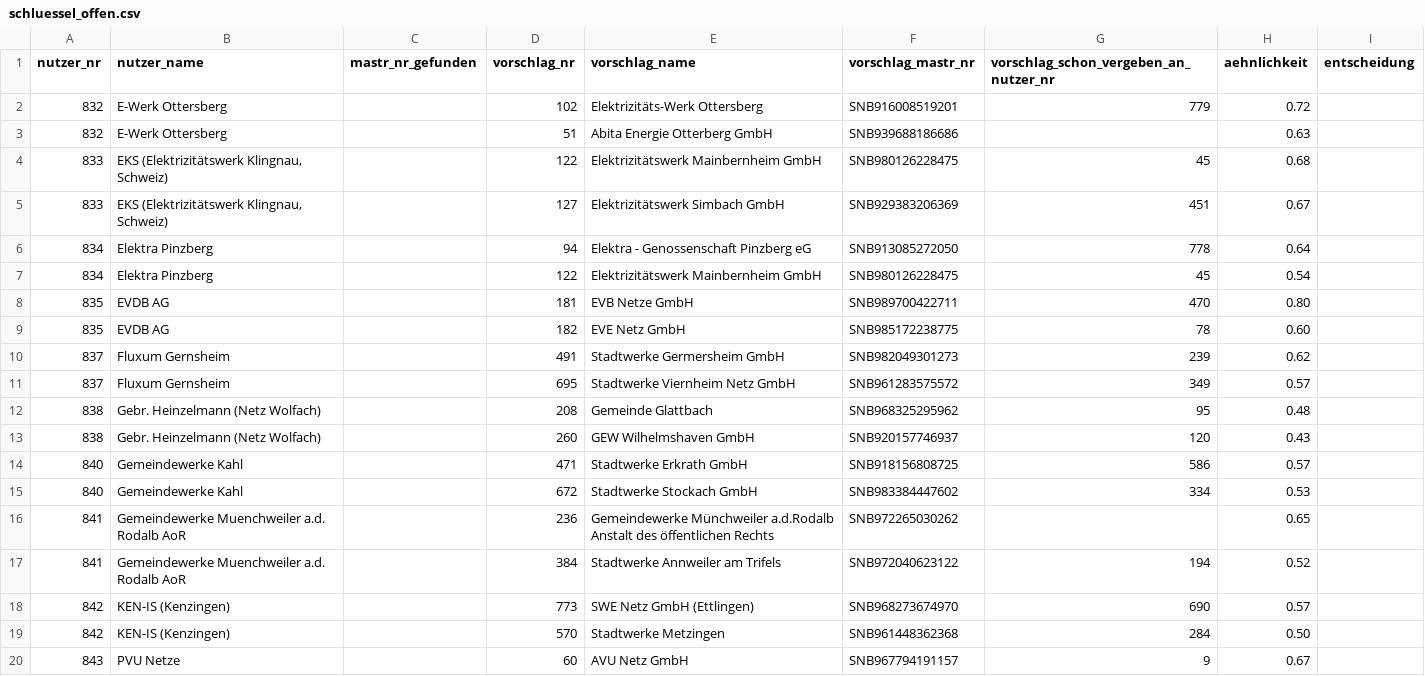
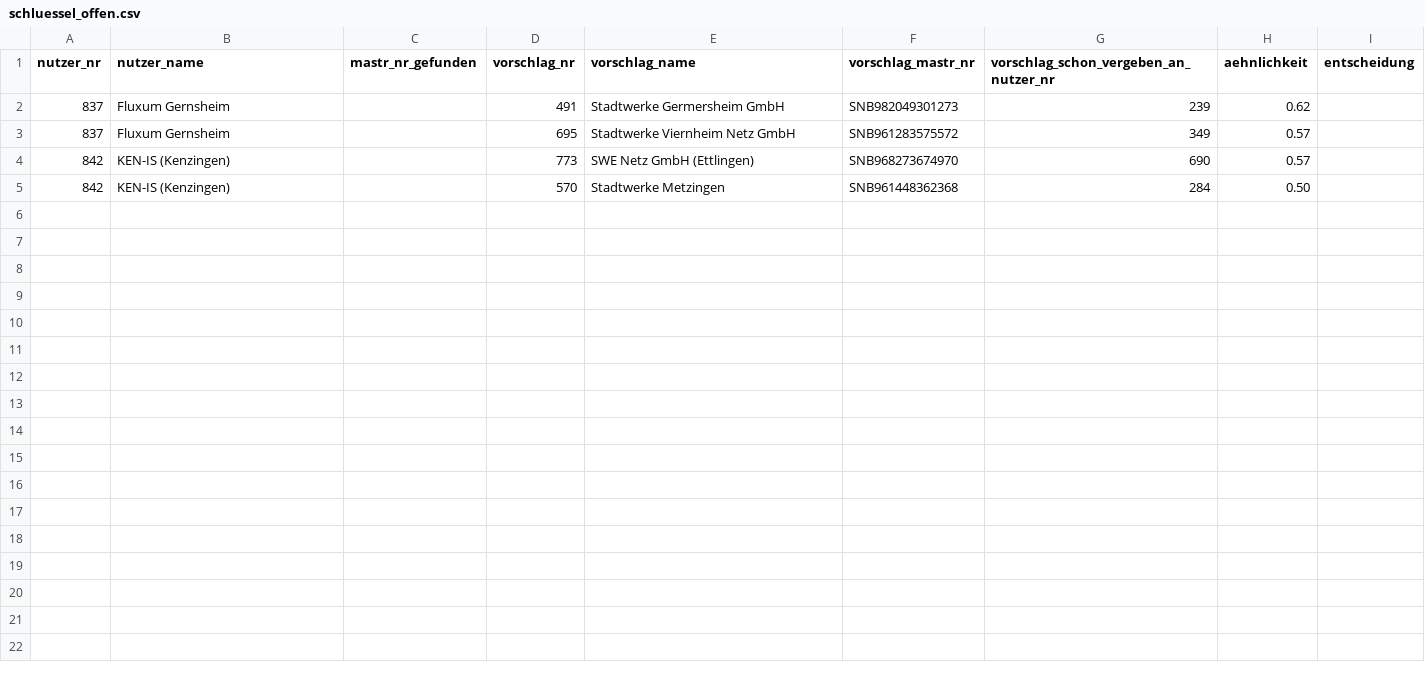
Before and after one commit to buelentd/netzentgelte-strom, a CSV file: ergebnis/schluessel_offen.csv, drawn as a sheet; only a part is shown; the diff covers the shown part only; the diff names each change by its address in the sheet, - before the commit and + after, or states it on an @@ line.

```diff
--- a/ergebnis/schluessel_offen.csv
+++ b/ergebnis/schluessel_offen.csv
-row 2: 832 | E-Werk Ottersberg |  | 102 | Elektrizitäts-Werk Ottersberg | SNB916008519201 | 779 | 0.72
-row 3: 832 | E-Werk Ottersberg |  | 51 | Abita Energie Otterberg GmbH | SNB939688186686 |  | 0.63
-row 4: 833 | EKS (Elektrizitätswerk Klingnau, Schweiz) |  | 122 | Elektrizitätswerk Mainbernheim GmbH | SNB980126228475 | 45 | 0.68
-row 5: 833 | EKS (Elektrizitätswerk Klingnau, Schweiz) |  | 127 | Elektrizitätswerk Simbach GmbH | SNB929383206369 | 451 | 0.67
-row 6: 834 | Elektra Pinzberg |  | 94 | Elektra - Genossenschaft Pinzberg eG | SNB913085272050 | 778 | 0.64
-row 7: 834 | Elektra Pinzberg |  | 122 | Elektrizitätswerk Mainbernheim GmbH | SNB980126228475 | 45 | 0.54
-row 8: 835 | EVDB AG |  | 181 | EVB Netze GmbH | SNB989700422711 | 470 | 0.80
-row 9: 835 | EVDB AG |  | 182 | EVE Netz GmbH | SNB985172238775 | 78 | 0.60
-row 12: 838 | Gebr. Heinzelmann (Netz Wolfach) |  | 208 | Gemeinde Glattbach | SNB968325295962 | 95 | 0.48
-row 13: 838 | Gebr. Heinzelmann (Netz Wolfach) |  | 260 | GEW Wilhelmshaven GmbH | SNB920157746937 | 120 | 0.43
-row 14: 840 | Gemeindewerke Kahl |  | 471 | Stadtwerke Erkrath GmbH | SNB918156808725 | 586 | 0.57
-row 15: 840 | Gemeindewerke Kahl |  | 672 | Stadtwerke Stockach GmbH | SNB983384447602 | 334 | 0.53
-row 16: 841 | Gemeindewerke Muenchweiler a.d. Rodalb AoR |  | 236 | Gemeindewerke Münchweiler a.d.Rodalb Anstalt des öffentlichen Rechts | SNB972265030262 |  | 0.65
-row 17: 841 | Gemeindewerke Muenchweiler a.d. Rodalb AoR |  | 384 | Stadtwerke Annweiler am Trifels | SNB972040623122 | 194 | 0.52
-row 20: 843 | PVU Netze |  | 60 | AVU Netz GmbH | SNB967794191157 | 9 | 0.67
```
Also changed, not shown: 9 removed rows elsewhere in this file, ergebnis/schluessel.csv, ergebnis/schluessel_offen_vorschlaege_mastr.csv, 1 other file.
